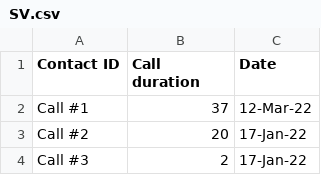
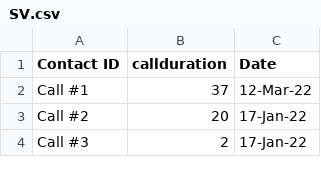
Before and after one commit to SunPower/supportapps-icebreaker, a CSV file: SV.csv, drawn as a sheet; only a part is shown.

Commit message:
Add files via upload

```diff
--- a/SV.csv
+++ b/SV.csv
@@ -1,2 +1,2 @@
-Contact ID,Call duration,Date
+Contact ID,callduration,Date
 Call #1,37,12-Mar-22
```
